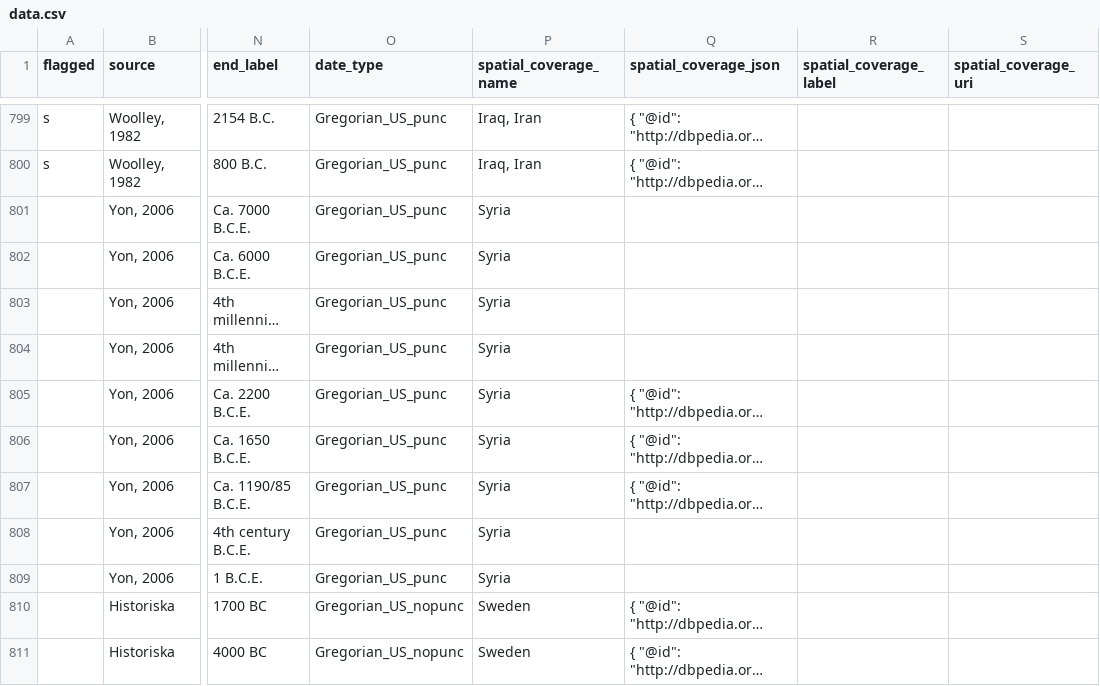
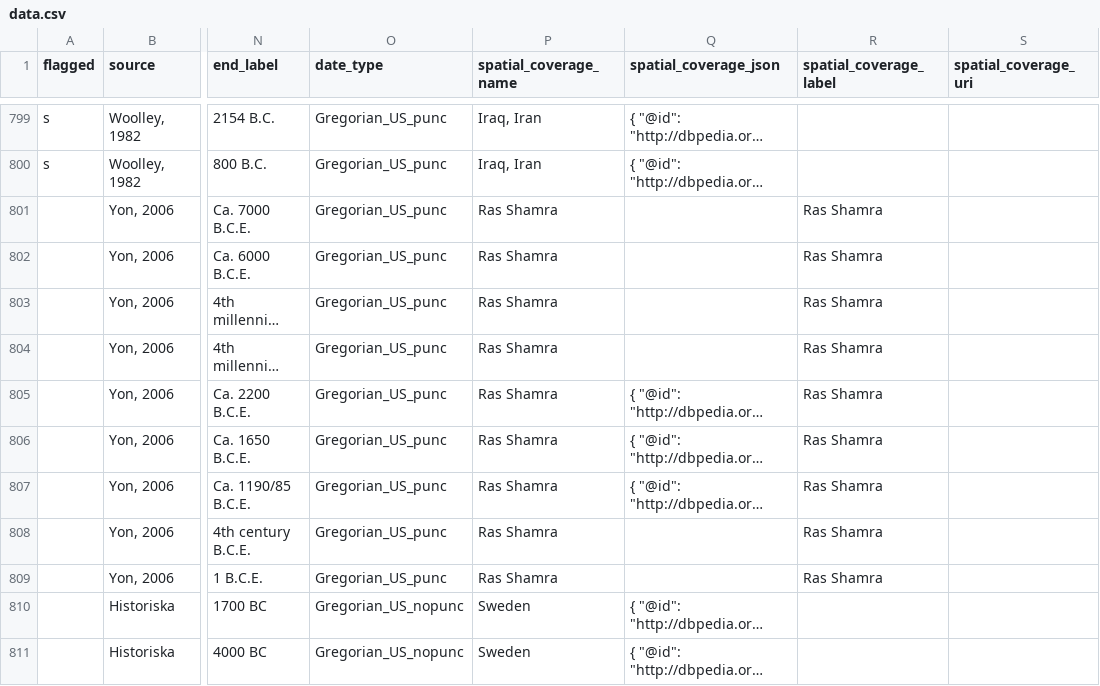
Before and after one commit to periodo/periodo-data-history, a CSV file: data.csv, drawn as a sheet; only a part is shown, gaps mark what is left out; long unchanged cells end in …; the diff names each change by its address in the sheet, - before the commit and + after, or states it on an @@ line.

Commit message:
revision from 2014-10-13T16:23:39.912Z

```diff
--- a/data.csv
+++ b/data.csv
-P801:P809 (spatial_coverage_name): Syria
+P801:P809 (spatial_coverage_name): Ras Shamra
-R801:R809 (spatial_coverage_label): (empty)
+R801:R809 (spatial_coverage_label): Ras Shamra
```
